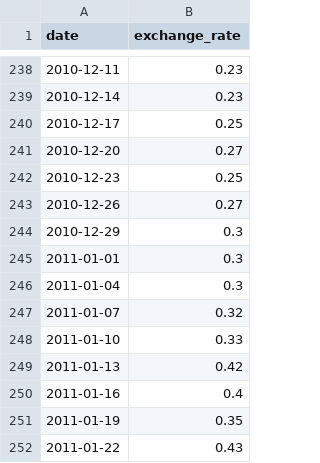
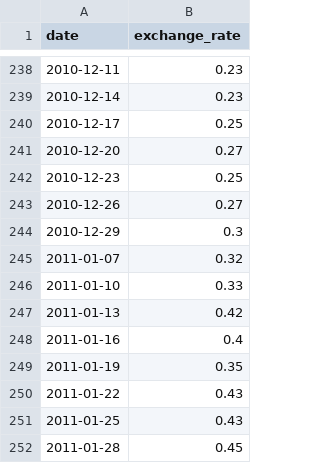
Before and after one commit to Ayoubikre/42_CPP, a CSV file: Module_09/ex00/data.csv, drawn as a sheet; only a part is shown, gaps mark what is left out; the shorter side is filled out with more unchanged rows; the diff names each change by its address in the sheet, - before the commit and + after, or states it on an @@ line.

```diff
--- a/Module_09/ex00/data.csv
+++ b/Module_09/ex00/data.csv
-row 245: 2011-01-01 | 0.3
-row 246: 2011-01-04 | 0.3
```
Also changed, not shown: 5 other files.
